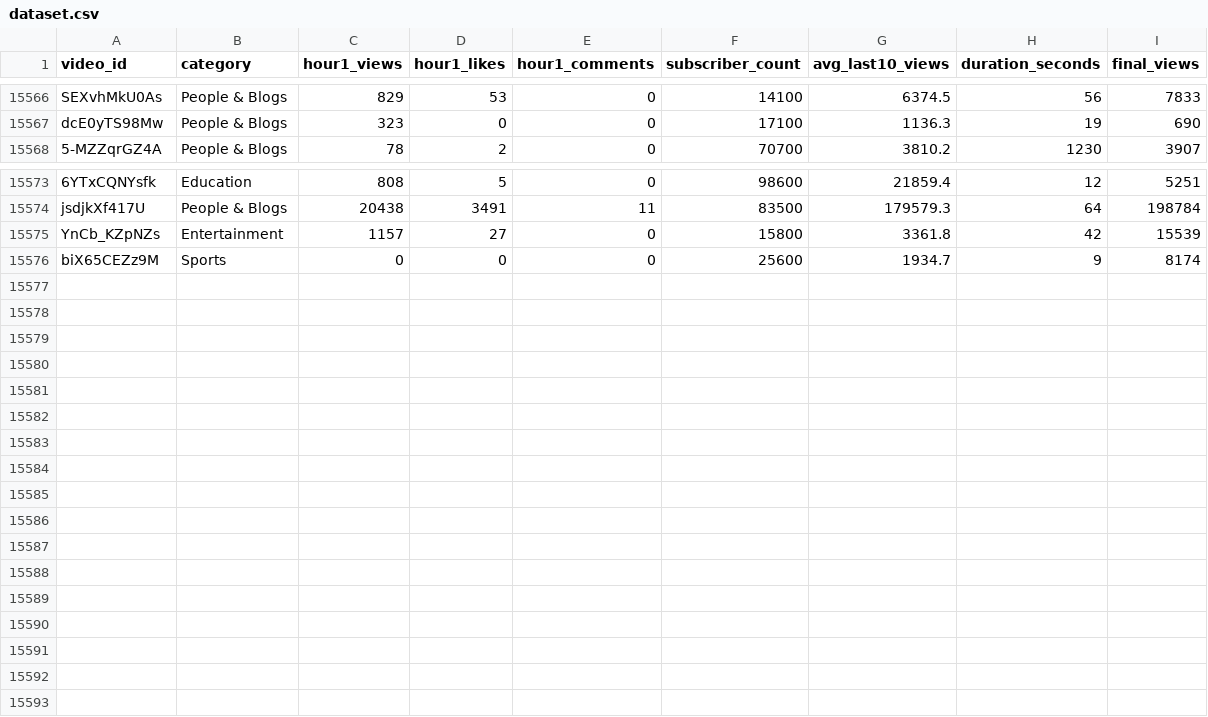
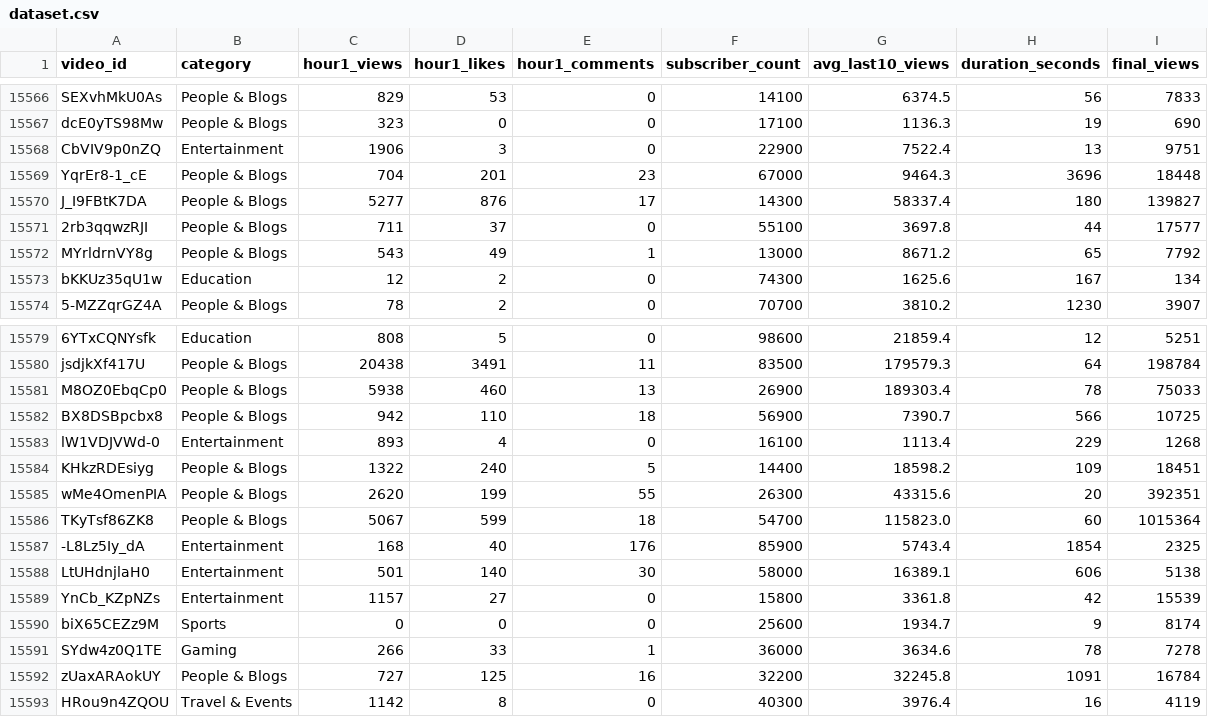
Before and after one commit to jaskiratkalra26/Youtube-Data-Extraction-Pipeline, a CSV file: dataset.csv, drawn as a sheet; only a part is shown, gaps mark what is left out; the diff names each change by its address in the sheet, - before the commit and + after, or states it on an @@ line.

```diff
--- a/dataset.csv
+++ b/dataset.csv
+row 15568: CbVIV9p0nZQ | Entertainment | 1906 | 3 | 0 | 22900 | 7522.4 | 13 | 9751
+row 15569: YqrEr8-1_cE | People & Blogs | 704 | 201 | 23 | 67000 | 9464.3 | 3696 | 18448
+row 15570: J_I9FBtK7DA | People & Blogs | 5277 | 876 | 17 | 14300 | 58337.4 | 180 | 139827
+row 15571: 2rb3qqwzRJI | People & Blogs | 711 | 37 | 0 | 55100 | 3697.8 | 44 | 17577
+row 15572: MYrldrnVY8g | People & Blogs | 543 | 49 | 1 | 13000 | 8671.2 | 65 | 7792
+row 15573: bKKUz35qU1w | Education | 12 | 2 | 0 | 74300 | 1625.6 | 167 | 134
+row 15581: M8OZ0EbqCp0 | People & Blogs | 5938 | 460 | 13 | 26900 | 189303.4 | 78 | 75033
+row 15582: BX8DSBpcbx8 | People & Blogs | 942 | 110 | 18 | 56900 | 7390.7 | 566 | 10725
+row 15583: lW1VDJVWd-0 | Entertainment | 893 | 4 | 0 | 16100 | 1113.4 | 229 | 1268
+row 15584: KHkzRDEsiyg | People & Blogs | 1322 | 240 | 5 | 14400 | 18598.2 | 109 | 18451
+row 15585: wMe4OmenPIA | People & Blogs | 2620 | 199 | 55 | 26300 | 43315.6 | 20 | 392351
+row 15586: TKyTsf86ZK8 | People & Blogs | 5067 | 599 | 18 | 54700 | 115823.0 | 60 | 1015364
+row 15587: -L8Lz5Iy_dA | Entertainment | 168 | 40 | 176 | 85900 | 5743.4 | 1854 | 2325
+row 15588: LtUHdnjlaH0 | Entertainment | 501 | 140 | 30 | 58000 | 16389.1 | 606 | 5138
+row 15591: SYdw4z0Q1TE | Gaming | 266 | 33 | 1 | 36000 | 3634.6 | 78 | 7278
+row 15592: zUaxARAokUY | People & Blogs | 727 | 125 | 16 | 32200 | 32245.8 | 1091 | 16784
+row 15593: HRou9n4ZQOU | Travel & Events | 1142 | 8 | 0 | 40300 | 3976.4 | 16 | 4119
```
Also changed, not shown: final_data.csv, hour1_data.csv, 1 other file.
